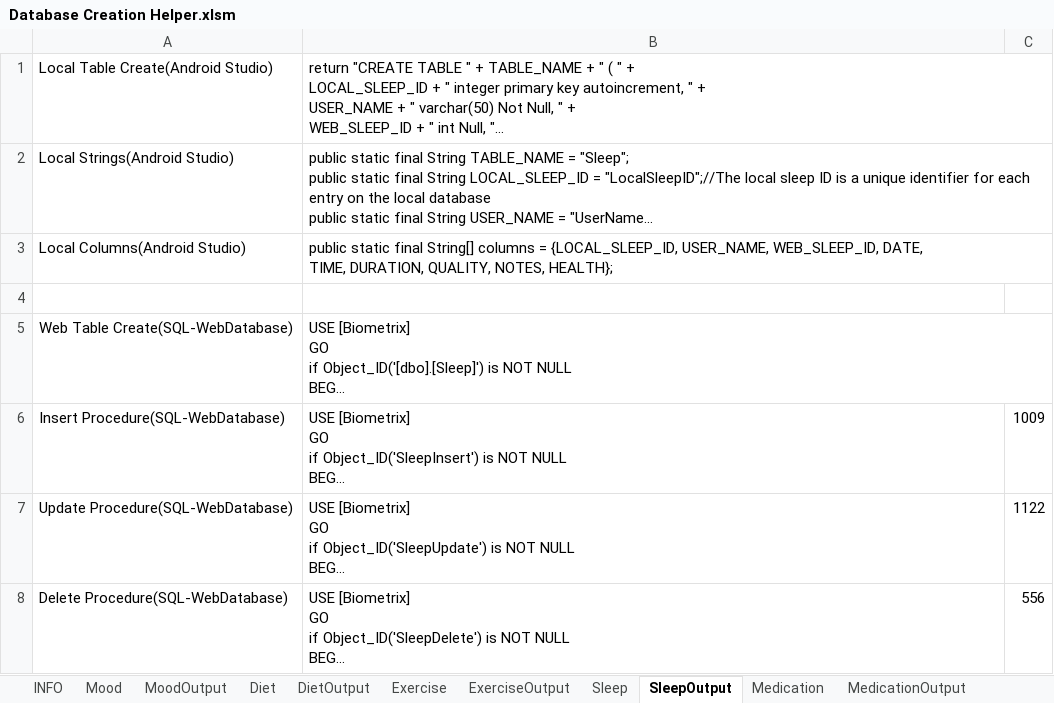
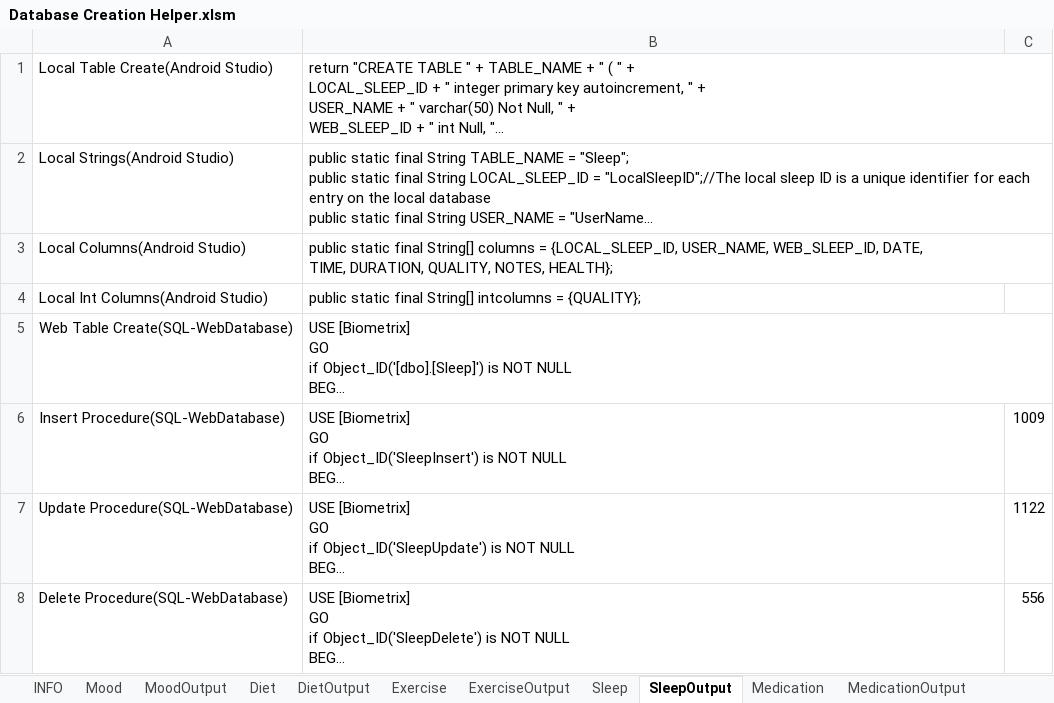
Before and after one commit to Biometrix-Health-Self-Improvement/BiometrixSQL, an Excel workbook: Database Creation Helper.xlsm, sheet SleepOutput, drawn as a sheet; only a part is shown; long unchanged cells end in …; values as stored, in another font and other column widths than the file's, no borders; the diff names each change by its address in the sheet, - before the commit and + after, or states it on an @@ line.

Commit message:
Updated macro to get int rows into string array

```diff
--- a/Database Creation Helper.xlsm (sheet SleepOutput)
+++ b/Database Creation Helper.xlsm (sheet SleepOutput)
-row 4: (empty)
+row 4: Local Int Columns(Android Studio) | public static final String[] intcolumns = {QUALITY};
```
Also changed, not shown: sheet MedicationOutput, sheet ExerciseOutput, sheet MoodOutput, sheet DietOutput.
